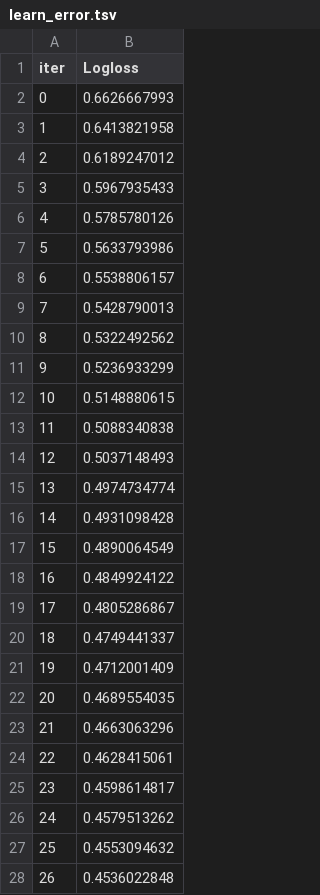
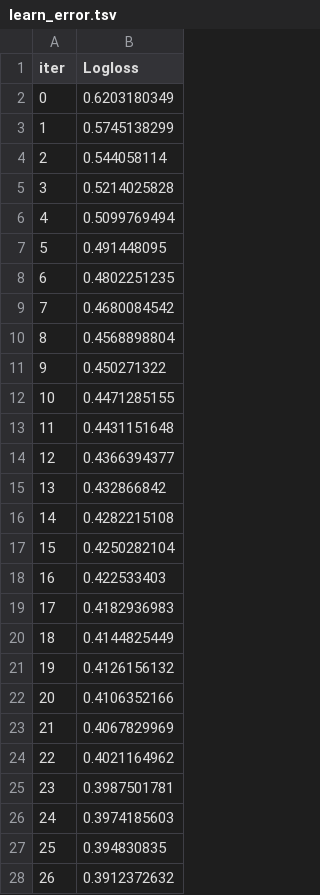
Before and after one commit to Tarandro/BinaryML_churn, a TSV file: catboost_info/learn_error.tsv, drawn as a sheet; only a part is shown; the diff covers the shown part only.

```diff
--- a/catboost_info/learn_error.tsv
+++ b/catboost_info/learn_error.tsv
@@ -1,28 +1,28 @@
 iter	Logloss
-0	0.6626667993
-1	0.6413821958
-2	0.6189247012
-3	0.5967935433
-4	0.5785780126
-5	0.5633793986
-6	0.5538806157
-7	0.5428790013
-8	0.5322492562
-9	0.5236933299
-10	0.5148880615
-11	0.5088340838
-12	0.5037148493
-13	0.4974734774
-14	0.4931098428
-15	0.4890064549
-16	0.4849924122
-17	0.4805286867
-18	0.4749441337
-19	0.4712001409
-20	0.4689554035
-21	0.4663063296
-22	0.4628415061
-23	0.4598614817
-24	0.4579513262
-25	0.4553094632
-26	0.4536022848
+0	0.6203180349
+1	0.5745138299
+2	0.544058114
+3	0.5214025828
+4	0.5099769494
+5	0.491448095
+6	0.4802251235
+7	0.4680084542
+8	0.4568898804
+9	0.450271322
+10	0.4471285155
+11	0.4431151648
+12	0.4366394377
+13	0.432866842
+14	0.4282215108
+15	0.4250282104
+16	0.422533403
+17	0.4182936983
+18	0.4144825449
+19	0.4126156132
+20	0.4106352166
+21	0.4067829969
+22	0.4021164962
+23	0.3987501781
+24	0.3974185603
+25	0.394830835
+26	0.3912372632
```
Also changed, not shown: 44 added rows and 16 edited cells elsewhere in this file, catboost_info/time_left.tsv, 16 other files.
